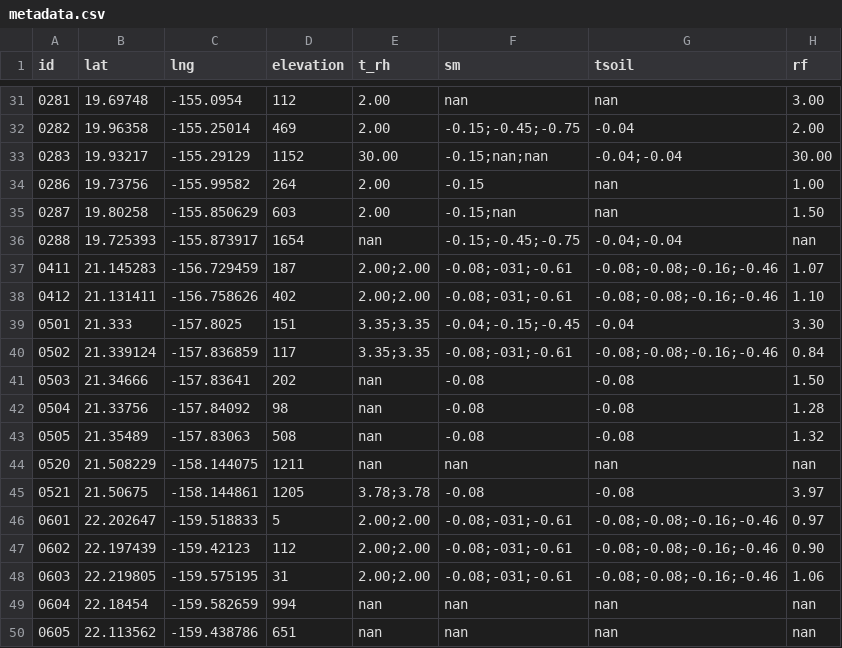
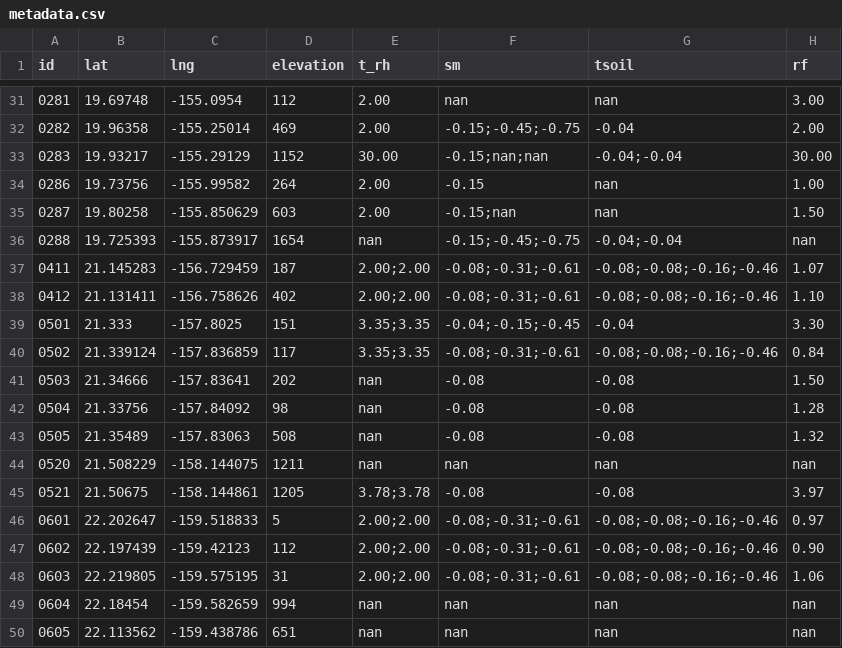
Before and after one commit to HCDP/loggernet_station_data, a CSV file: metadata/metadata.csv, drawn as a sheet; only a part is shown, gaps mark what is left out; the diff covers the shown part only.

```diff
--- a/metadata/metadata.csv
+++ b/metadata/metadata.csv
@@ -36,6 +36,6 @@ id,lat,lng,elevation,t_rh,sm,tsoil,rf
 0288,19.725393,-155.873917,1654,nan,-0.15;-0.45;-0.75,-0.04;-0.04,nan
-0411,21.145283,-156.729459,187,2.00;2.00,-0.08;-031;-0.61,-0.08;-0.08;-0.16;-0.46,1.07
-0412,21.131411,-156.758626,402,2.00;2.00,-0.08;-031;-0.61,-0.08;-0.08;-0.16;-0.46,1.10
+0411,21.145283,-156.729459,187,2.00;2.00,-0.08;-0.31;-0.61,-0.08;-0.08;-0.16;-0.46,1.07
+0412,21.131411,-156.758626,402,2.00;2.00,-0.08;-0.31;-0.61,-0.08;-0.08;-0.16;-0.46,1.10
 0501,21.333,-157.8025,151,3.35;3.35,-0.04;-0.15;-0.45,-0.04,3.30
-0502,21.339124,-157.836859,117,3.35;3.35,-0.08;-031;-0.61,-0.08;-0.08;-0.16;-0.46,0.84
+0502,21.339124,-157.836859,117,3.35;3.35,-0.08;-0.31;-0.61,-0.08;-0.08;-0.16;-0.46,0.84
 0503,21.34666,-157.83641,202,nan,-0.08,-0.08,1.50
@@ -45,5 +45,5 @@ id,lat,lng,elevation,t_rh,sm,tsoil,rf
 0521,21.50675,-158.144861,1205,3.78;3.78,-0.08,-0.08,3.97
-0601,22.202647,-159.518833,5,2.00;2.00,-0.08;-031;-0.61,-0.08;-0.08;-0.16;-0.46,0.97
-0602,22.197439,-159.42123,112,2.00;2.00,-0.08;-031;-0.61,-0.08;-0.08;-0.16;-0.46,0.90
-0603,22.219805,-159.575195,31,2.00;2.00,-0.08;-031;-0.61,-0.08;-0.08;-0.16;-0.46,1.06
+0601,22.202647,-159.518833,5,2.00;2.00,-0.08;-0.31;-0.61,-0.08;-0.08;-0.16;-0.46,0.97
+0602,22.197439,-159.42123,112,2.00;2.00,-0.08;-0.31;-0.61,-0.08;-0.08;-0.16;-0.46,0.90
+0603,22.219805,-159.575195,31,2.00;2.00,-0.08;-0.31;-0.61,-0.08;-0.08;-0.16;-0.46,1.06
 0604,22.18454,-159.582659,994,nan,nan,nan,nan
```
Also changed, not shown: 14 edited cells elsewhere in this file.
